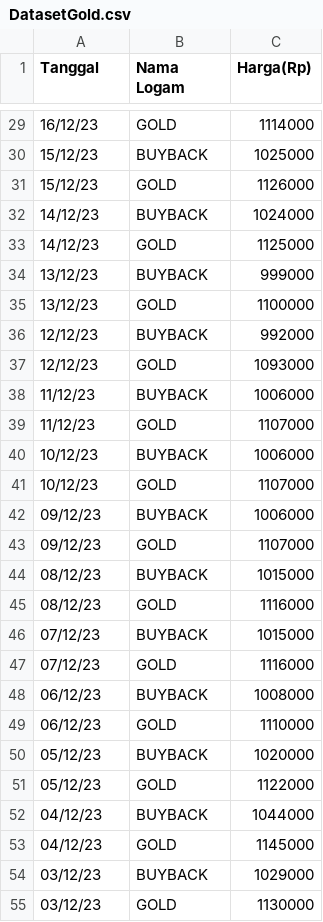
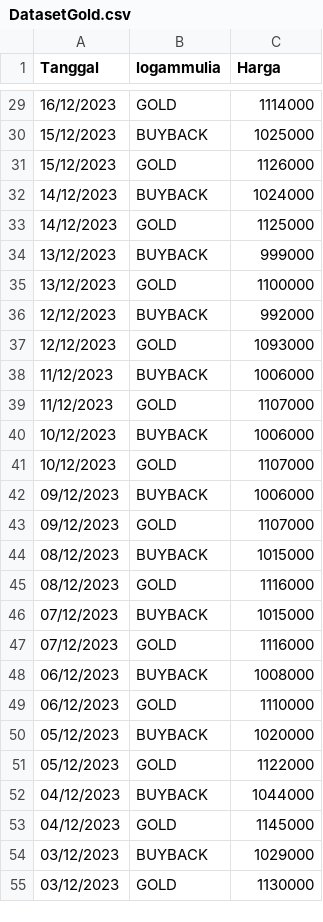
Before and after one commit to sergiohalim/datagold, a CSV file: DatasetGold.csv, drawn as a sheet; only a part is shown, gaps mark what is left out; the diff covers the shown part only.

```diff
--- a/DatasetGold.csv
+++ b/DatasetGold.csv
@@ -1 +1 @@
-Tanggal;Nama Logam;Harga(Rp);
+Tanggal;logammulia;Harga
@@ -29,27 +29,27 @@ Tanggal;Nama Logam;Harga(Rp);
-16/12/23;GOLD;1114000;
-15/12/23;BUYBACK;1025000;
-15/12/23;GOLD;1126000;
-14/12/23;BUYBACK;1024000;
-14/12/23;GOLD;1125000;
-13/12/23;BUYBACK;999000;
-13/12/23;GOLD;1100000;
-12/12/23;BUYBACK;992000;
-12/12/23;GOLD;1093000;
-11/12/23;BUYBACK;1006000;
-11/12/23;GOLD;1107000;
-10/12/23;BUYBACK;1006000;
-10/12/23;GOLD;1107000;
-09/12/23;BUYBACK;1006000;
-09/12/23;GOLD;1107000;
-08/12/23;BUYBACK;1015000;
-08/12/23;GOLD;1116000;
-07/12/23;BUYBACK;1015000;
-07/12/23;GOLD;1116000;
-06/12/23;BUYBACK;1008000;
-06/12/23;GOLD;1110000;
-05/12/23;BUYBACK;1020000;
-05/12/23;GOLD;1122000;
-04/12/23;BUYBACK;1044000;
-04/12/23;GOLD;1145000;
-03/12/23;BUYBACK;1029000;
-03/12/23;GOLD;1130000;
+16/12/2023;GOLD;1114000
+15/12/2023;BUYBACK;1025000
+15/12/2023;GOLD;1126000
+14/12/2023;BUYBACK;1024000
+14/12/2023;GOLD;1125000
+13/12/2023;BUYBACK;999000
+13/12/2023;GOLD;1100000
+12/12/2023;BUYBACK;992000
+12/12/2023;GOLD;1093000
+11/12/2023;BUYBACK;1006000
+11/12/2023;GOLD;1107000
+10/12/2023;BUYBACK;1006000
+10/12/2023;GOLD;1107000
+09/12/2023;BUYBACK;1006000
+09/12/2023;GOLD;1107000
+08/12/2023;BUYBACK;1015000
+08/12/2023;GOLD;1116000
+07/12/2023;BUYBACK;1015000
+07/12/2023;GOLD;1116000
+06/12/2023;BUYBACK;1008000
+06/12/2023;GOLD;1110000
+05/12/2023;BUYBACK;1020000
+05/12/2023;GOLD;1122000
+04/12/2023;BUYBACK;1044000
+04/12/2023;GOLD;1145000
+03/12/2023;BUYBACK;1029000
+03/12/2023;GOLD;1130000
```
Also changed, not shown: 73 edited cells elsewhere in this file.
